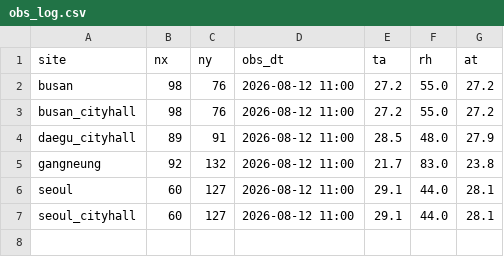
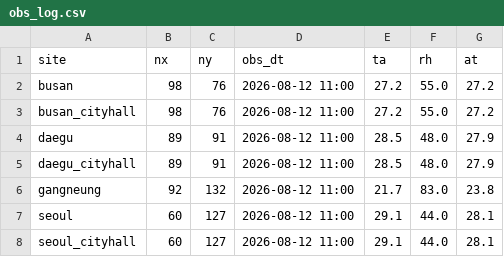
Before and after one commit to skys42781-create/safecast-test1, a CSV file: data/obs_log.csv, drawn as a sheet; the diff names each change by its address in the sheet, - before the commit and + after, or states it on an @@ line.

```diff
--- a/data/obs_log.csv
+++ b/data/obs_log.csv
+row 4: daegu | 89 | 91 | 2026-08-12 11:00 | 28.5 | 48.0 | 27.9
```
Also changed, not shown: data/forecast_log.csv, 2 other files.
